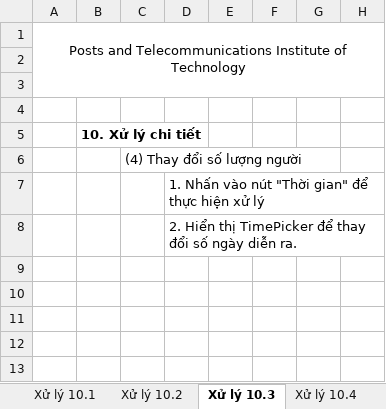
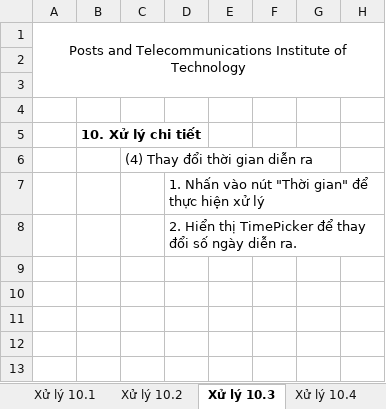
Before and after one commit to DyNamite-TNT-1/doc-restaurant-project, an Excel workbook: Week2/ManHinhChiTiet/ReservationTab.xlsx, sheet Xử lý 10.3, drawn as a sheet; only a part is shown; values as stored, in another font and other column widths than the file's, no borders; charts and pictures not drawn; the diff names each change by its address in the sheet, - before the commit and + after, or states it on an @@ line.

```diff
--- a/Week2/ManHinhChiTiet/ReservationTab.xlsx (sheet Xử lý 10.3)
+++ b/Week2/ManHinhChiTiet/ReservationTab.xlsx (sheet Xử lý 10.3)
-C6: (4) Thay đổi số lượng người
+C6: (4) Thay đổi thời gian diễn ra
```
Also changed, not shown: sheet Thiết kế, sheet Xử lý 10.4, sheet Xử lý 10.2.
